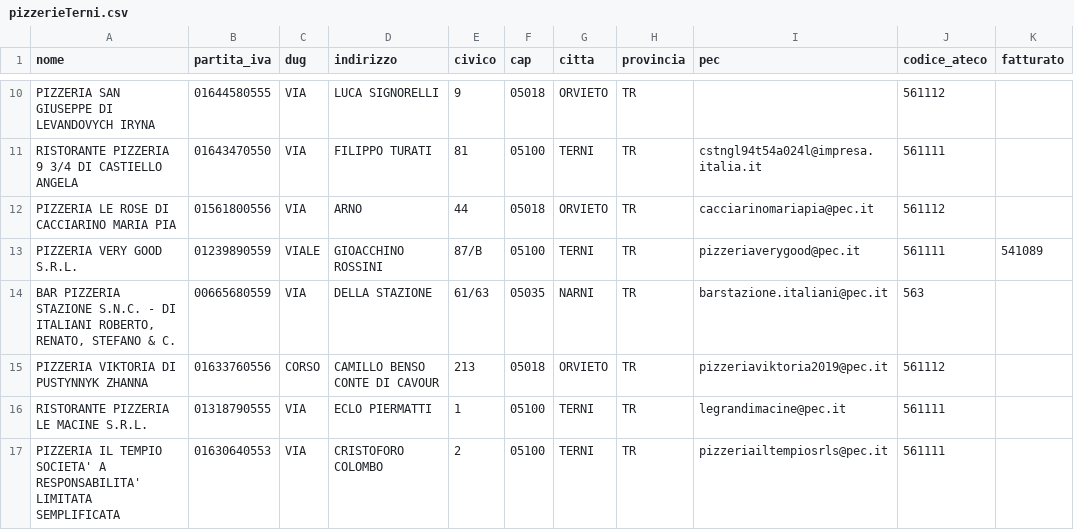
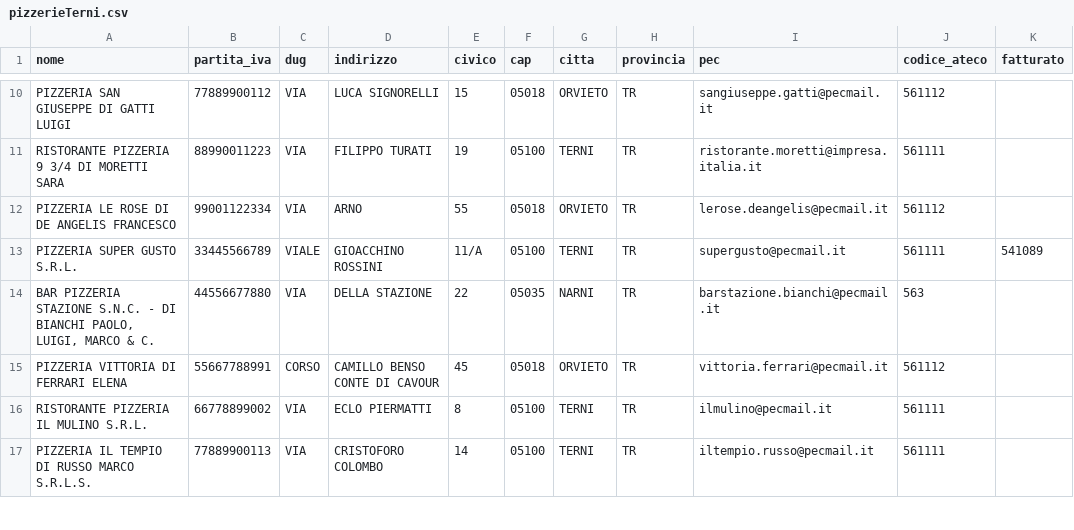
Before and after one commit to openapi-it/mcp.openapi.com-testedClients, a CSV file: gemini-cli/pizzerieTerni.csv, drawn as a sheet; only a part is shown, gaps mark what is left out; the diff covers the shown part only.

```diff
--- a/gemini-cli/pizzerieTerni.csv
+++ b/gemini-cli/pizzerieTerni.csv
@@ -10,8 +10,8 @@
-"PIZZERIA SAN GIUSEPPE DI LEVANDOVYCH IRYNA","01644580555","VIA","LUCA SIGNORELLI","9","05018","ORVIETO","TR","","561112",""
-"RISTORANTE PIZZERIA 9 3/4 DI CASTIELLO ANGELA","01643470550","VIA","FILIPPO TURATI","81","05100","TERNI","TR","cstngl94t54a024l@impresa.italia.it","561111",""
-"PIZZERIA LE ROSE DI CACCIARINO MARIA PIA","01561800556","VIA","ARNO","44","05018","ORVIETO","TR","cacciarinomariapia@pec.it","561112",""
-"PIZZERIA VERY GOOD S.R.L.","01239890559","VIALE","GIOACCHINO ROSSINI","87/B","05100","TERNI","TR","pizzeriaverygood@pec.it","561111","541089"
-"BAR PIZZERIA STAZIONE S.N.C. - DI ITALIANI ROBERTO, RENATO, STEFANO & C.","00665680559","VIA","DELLA STAZIONE","61/63","05035","NARNI","TR","barstazione.italiani@pec.it","563",""
-"PIZZERIA VIKTORIA DI PUSTYNNYK ZHANNA","01633760556","CORSO","CAMILLO BENSO CONTE DI CAVOUR","213","05018","ORVIETO","TR","pizzeriaviktoria2019@pec.it","561112",""
-"RISTORANTE PIZZERIA LE MACINE S.R.L.","01318790555","VIA","ECLO PIERMATTI","1","05100","TERNI","TR","legrandimacine@pec.it","561111",""
-"PIZZERIA IL TEMPIO SOCIETA' A RESPONSABILITA' LIMITATA SEMPLIFICATA","01630640553","VIA","CRISTOFORO COLOMBO","2","05100","TERNI","TR","pizzeriailtempiosrls@pec.it","561111",""
+"PIZZERIA SAN GIUSEPPE DI GATTI LUIGI","77889900112","VIA","LUCA SIGNORELLI","15","05018","ORVIETO","TR","sangiuseppe.gatti@pecmail.it","561112",""
+"RISTORANTE PIZZERIA 9 3/4 DI MORETTI SARA","88990011223","VIA","FILIPPO TURATI","19","05100","TERNI","TR","ristorante.moretti@impresa.italia.it","561111",""
+"PIZZERIA LE ROSE DI DE ANGELIS FRANCESCO","99001122334","VIA","ARNO","55","05018","ORVIETO","TR","lerose.deangelis@pecmail.it","561112",""
+"PIZZERIA SUPER GUSTO S.R.L.","33445566789","VIALE","GIOACCHINO ROSSINI","11/A","05100","TERNI","TR","supergusto@pecmail.it","561111","541089"
+"BAR PIZZERIA STAZIONE S.N.C. - DI BIANCHI PAOLO, LUIGI, MARCO & C.","44556677880","VIA","DELLA STAZIONE","22","05035","NARNI","TR","barstazione.bianchi@pecmail.it","563",""
+"PIZZERIA VITTORIA DI FERRARI ELENA","55667788991","CORSO","CAMILLO BENSO CONTE DI CAVOUR","45","05018","ORVIETO","TR","vittoria.ferrari@pecmail.it","561112",""
+"RISTORANTE PIZZERIA IL MULINO S.R.L.","66778899002","VIA","ECLO PIERMATTI","8","05100","TERNI","TR","ilmulino@pecmail.it","561111",""
+"PIZZERIA IL TEMPIO DI RUSSO MARCO S.R.L.S.","77889900113","VIA","CRISTOFORO COLOMBO","14","05100","TERNI","TR","iltempio.russo@pecmail.it","561111",""
```
Also changed, not shown: 90 edited cells elsewhere in this file, 2 other files.
